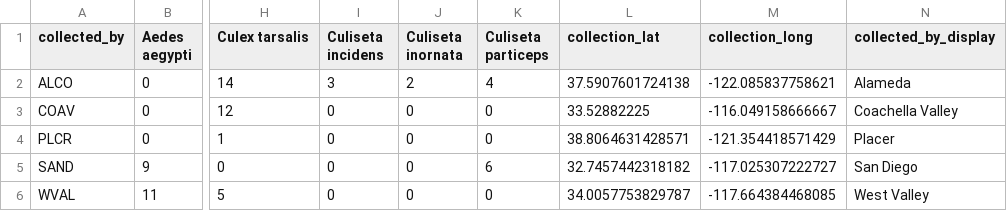
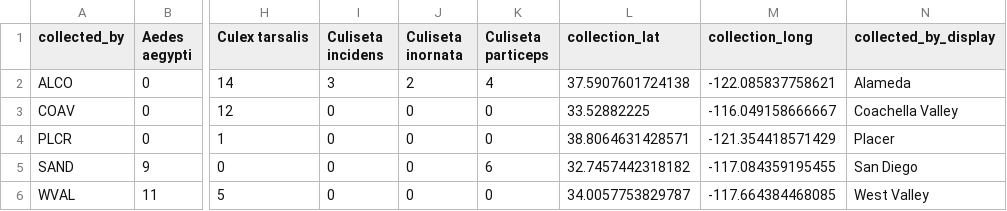
Before and after one commit to czbiohub-sf/california-mosquito-study, a CSV file: publications/cms/figures/01_demographics/summary_metadata.csv, drawn as a sheet; only a part is shown, gaps mark what is left out; the diff names each change by its address in the sheet, - before the commit and + after, or states it on an @@ line.

Commit message:
latest figures

```diff
--- a/publications/cms/figures/01_demographics/summary_metadata.csv
+++ b/publications/cms/figures/01_demographics/summary_metadata.csv
-M5 (collection_long): -117.025307222727
+M5 (collection_long): -117.084359195455
```
Also changed, not shown: 2 other files.
